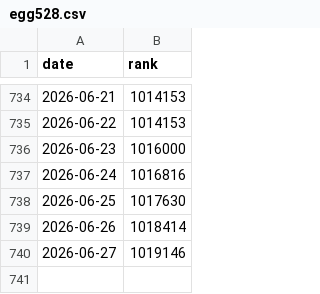
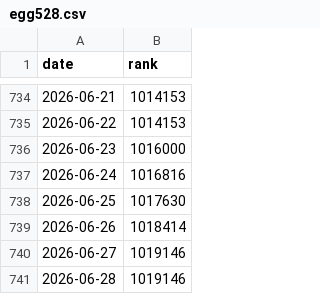
Before and after one commit to egg528/leetcode-rank-tracker, a CSV file: tracker/output/egg528.csv, drawn as a sheet; only a part is shown, gaps mark what is left out; the diff names each change by its address in the sheet, - before the commit and + after, or states it on an @@ line.

Commit message:
docs: update leetcode rank

```diff
--- a/tracker/output/egg528.csv
+++ b/tracker/output/egg528.csv
+row 741: 2026-06-28 | 1019146
```
Also changed, not shown: 1 other file.
